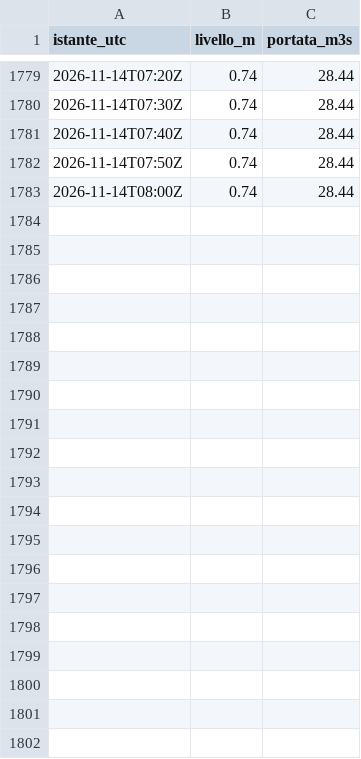
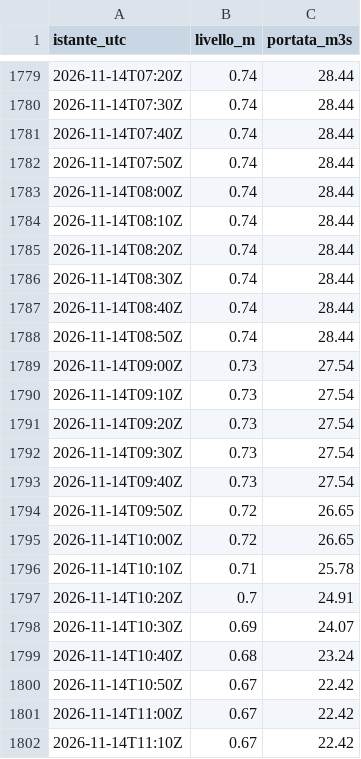
Before and after one commit to gestione-emergenze-pc/Curta, a CSV file: dati/300005751/2026-11.csv, drawn as a sheet; only a part is shown, gaps mark what is left out; the diff covers the shown part only.

```diff
--- a/dati/300005751/2026-11.csv
+++ b/dati/300005751/2026-11.csv
@@ -1783 +1783,20 @@ istante_utc,livello_m,portata_m3s
 2026-11-14T08:00Z,0.74,28.44
+2026-11-14T08:10Z,0.74,28.44
+2026-11-14T08:20Z,0.74,28.44
+2026-11-14T08:30Z,0.74,28.44
+2026-11-14T08:40Z,0.74,28.44
+2026-11-14T08:50Z,0.74,28.44
+2026-11-14T09:00Z,0.73,27.54
+2026-11-14T09:10Z,0.73,27.54
+2026-11-14T09:20Z,0.73,27.54
+2026-11-14T09:30Z,0.73,27.54
+2026-11-14T09:40Z,0.73,27.54
+2026-11-14T09:50Z,0.72,26.65
+2026-11-14T10:00Z,0.72,26.65
+2026-11-14T10:10Z,0.71,25.78
+2026-11-14T10:20Z,0.7,24.91
+2026-11-14T10:30Z,0.69,24.07
+2026-11-14T10:40Z,0.68,23.24
+2026-11-14T10:50Z,0.67,22.42
+2026-11-14T11:00Z,0.67,22.42
+2026-11-14T11:10Z,0.67,22.42
```
Also changed, not shown: 23 added rows elsewhere in this file, dati/300005777/2026-11.csv, dati/300014388/2026-11.csv, 2 other files.
